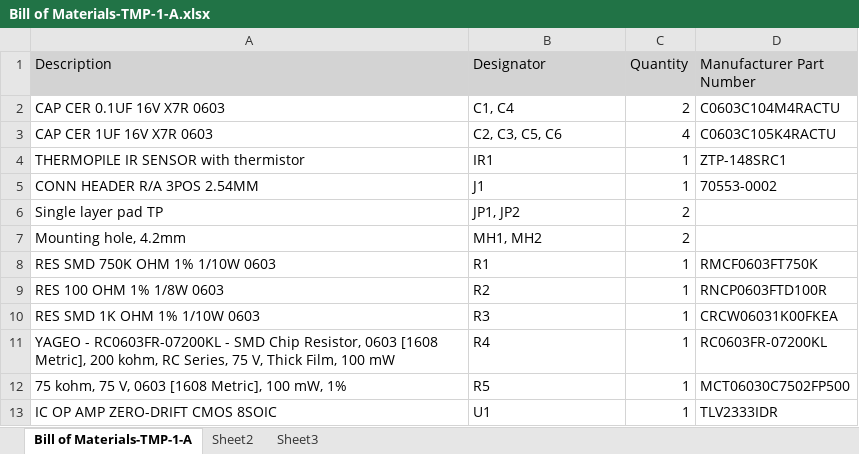
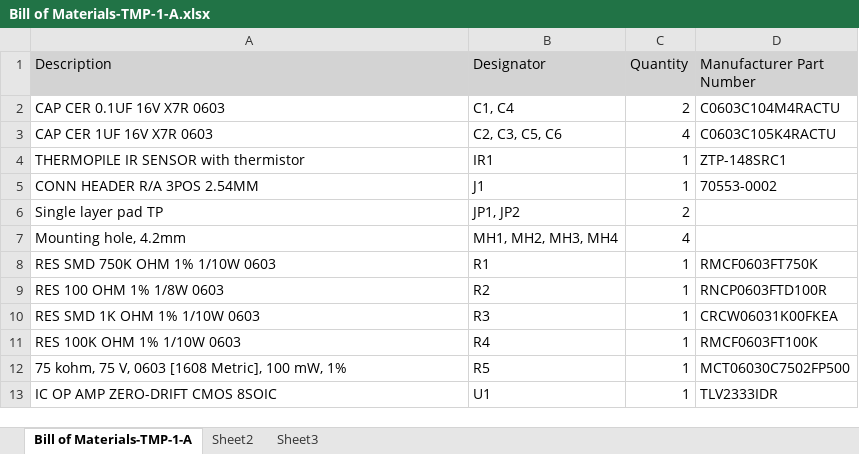
Before and after one commit to sfuphantom/Sensors, an Excel workbook: Temp_Amp_01/Release/BOM/Bill of Materials-TMP-1-A.xlsx, sheet Bill of Materials-TMP-1-A, drawn as a sheet; values as stored, in another font and other column widths than the file's, no borders; the diff names each change by its address in the sheet, - before the commit and + after, or states it on an @@ line.

```diff
--- a/Temp_Amp_01/Release/BOM/Bill of Materials-TMP-1-A.xlsx (sheet Bill of Materials-TMP-1-A)
+++ b/Temp_Amp_01/Release/BOM/Bill of Materials-TMP-1-A.xlsx (sheet Bill of Materials-TMP-1-A)
-B7 (Designator): MH1, MH2
+B7 (Designator): MH1, MH2, MH3, MH4
-C7 (Quantity): 2
+C7 (Quantity): 4
-A11 (Description): YAGEO - RC0603FR-07200KL - SMD Chip Resistor, 0603 [1608 Metric], 200 kohm, RC Series, 75 V, Thick Film, 100 mW
+A11 (Description): RES 100K OHM 1% 1/10W 0603
-D11 (Manufacturer Part Number): RC0603FR-07200KL
+D11 (Manufacturer Part Number): RMCF0603FT100K
```
Also changed, not shown: 34 other files.
